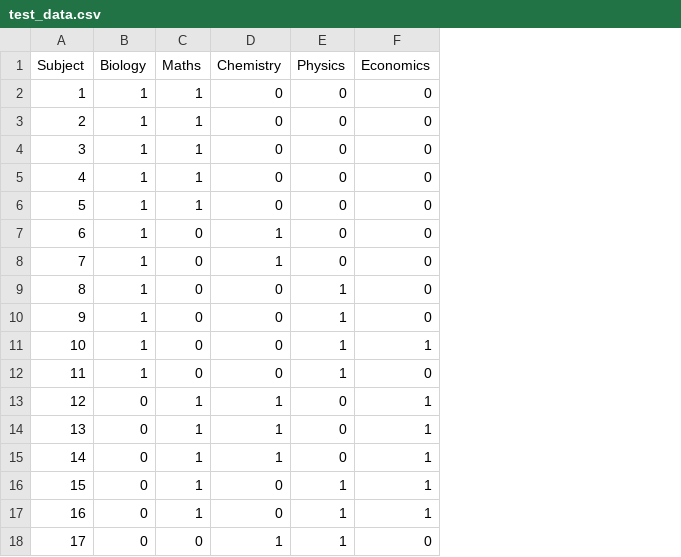
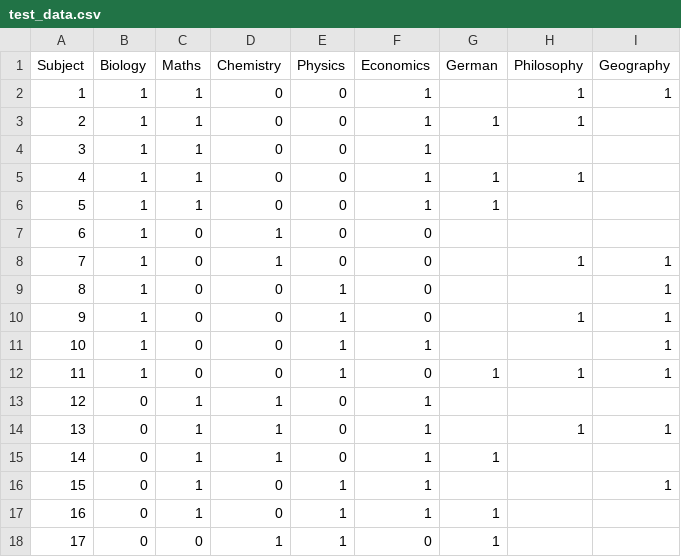
Before and after one commit to MaxBlum1/OptimisationORStudyGroup, a CSV file: data/test_data.csv, drawn as a sheet; the diff names each change by its address in the sheet, - before the commit and + after, or states it on an @@ line.

```diff
--- a/data/test_data.csv
+++ b/data/test_data.csv
+column G (German), rows 3-18: 1 |  | 1 | 1 |  |  |  |  |  | 1 |  |  | 1 |  | 1 | 1
+column H (Philosophy), rows 2-14: 1 | 1 |  | 1 |  |  | 1 |  | 1 |  | 1 |  | 1
+column I (Geography), rows 2-16: 1 |  |  |  |  |  | 1 | 1 | 1 | 1 | 1 |  | 1 |  | 1
-F2:F6 (Economics): 0
+F2:F6 (Economics): 1
```
Also changed, not shown: 2 other files.
